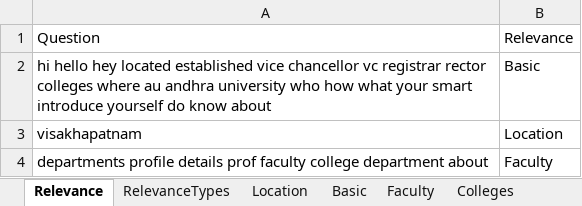
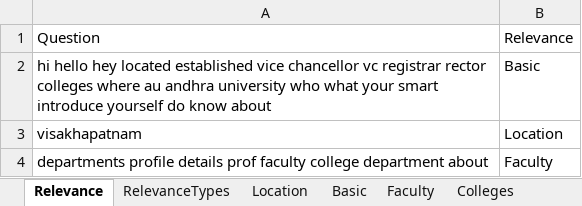
Before and after one commit to AnjaniSowmya/SmartGPT, an Excel workbook: gptdata.xlsx, sheet Relevance, drawn as a sheet; values as stored, in another font and other column widths than the file's, no borders; the diff names each change by its address in the sheet, - before the commit and + after, or states it on an @@ line.

```diff
--- a/gptdata.xlsx (sheet Relevance)
+++ b/gptdata.xlsx (sheet Relevance)
-A2: …university who how what your…
+A2: …university who what your…
```
Also changed, not shown: sheet Faculty, sheet Basic.
